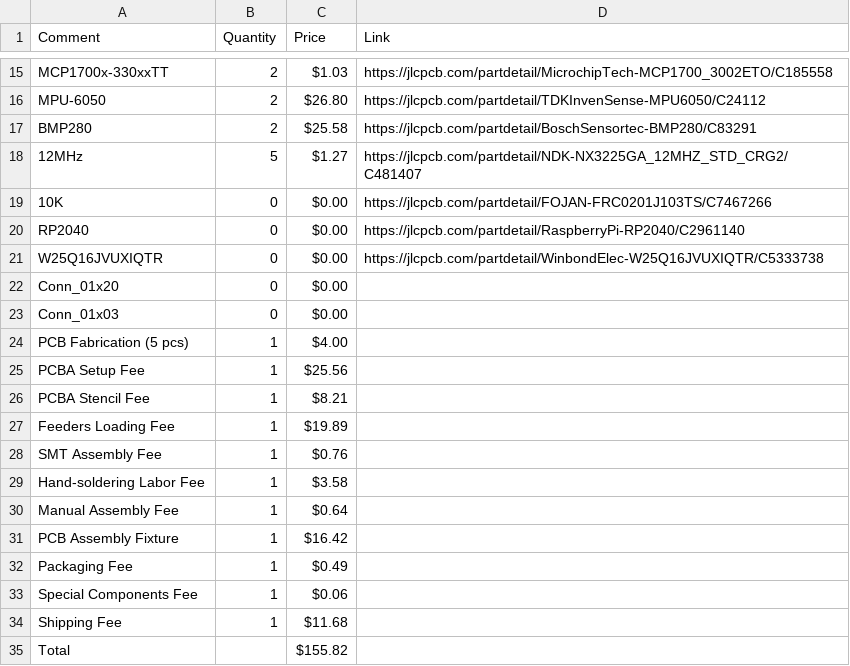
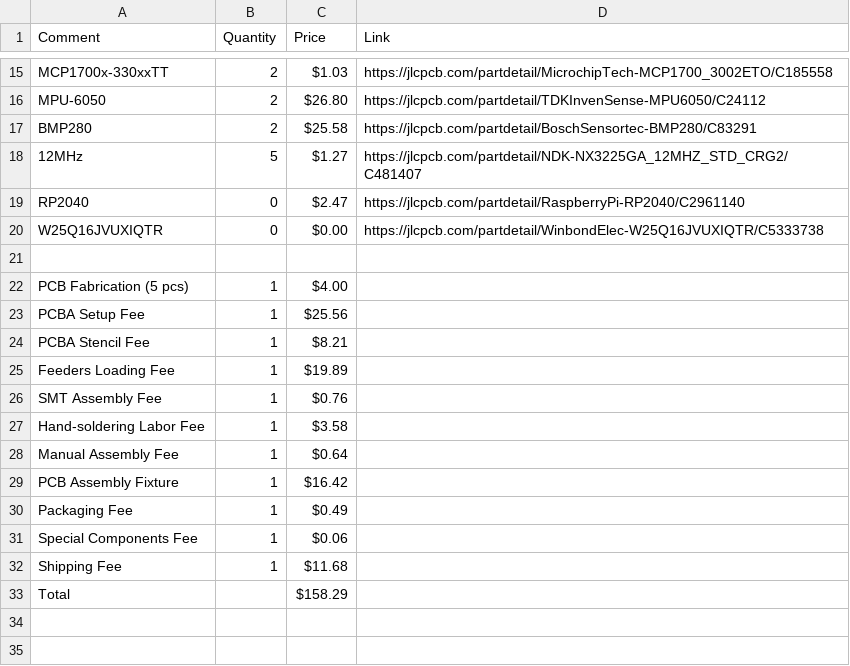
Before and after one commit to shourya2007mittal-hub/Hybrid-Pico, a CSV file: BOM.csv, drawn as a sheet; only a part is shown, gaps mark what is left out.

Commit message:
Update BOM.csv

```diff
--- a/BOM.csv
+++ b/BOM.csv
@@ -18,7 +18,5 @@ BMP280,2,$25.58,https://jlcpcb.com/partdetail/BoschSensortec-BMP280/C83291
 12MHz,5,$1.27,https://jlcpcb.com/partdetail/NDK-NX3225GA_12MHZ_STD_CRG2/C481407
-10K,0,$0.00,https://jlcpcb.com/partdetail/FOJAN-FRC0201J103TS/C7467266
-RP2040,0,$0.00,https://jlcpcb.com/partdetail/RaspberryPi-RP2040/C2961140
+RP2040,0,$2.47,https://jlcpcb.com/partdetail/RaspberryPi-RP2040/C2961140
 W25Q16JVUXIQTR,0,$0.00,https://jlcpcb.com/partdetail/WinbondElec-W25Q16JVUXIQTR/C5333738
-Conn_01x20,0,$0.00,
-Conn_01x03,0,$0.00,
+
 PCB Fabrication (5 pcs),1,$4.00,
@@ -34,2 +32,2 @@ Special Components Fee,1,$0.06,
 Shipping Fee,1,$11.68,
-Total,,$155.82,
+Total,,$158.29,
```
